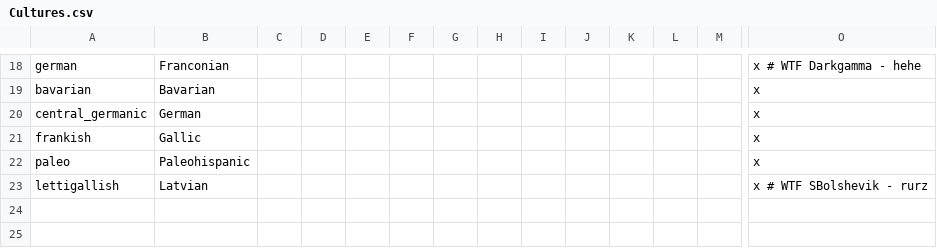
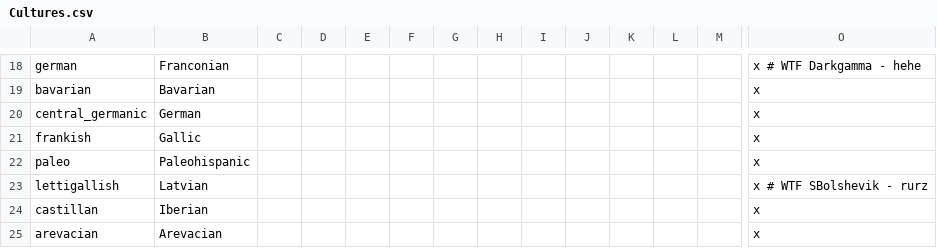
Before and after one commit to darkgamma/erebos-mod, a CSV file: localisation/Cultures.csv, drawn as a sheet; only a part is shown, gaps mark what is left out; rows hold the shown columns only; the diff names each change by its address in the sheet, - before the commit and + after, or states it on an @@ line.

```diff
--- a/localisation/Cultures.csv
+++ b/localisation/Cultures.csv
+row 24: castillan | Iberian |  |  |  |  |  |  |  |  |  |  |  | x
+row 25: arevacian | Arevacian |  |  |  |  |  |  |  |  |  |  |  | x
```
Also changed, not shown: 44 other files.
